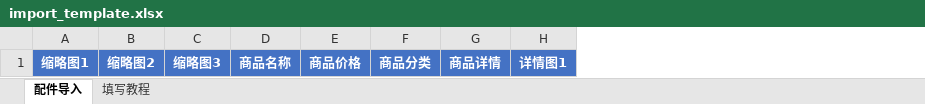
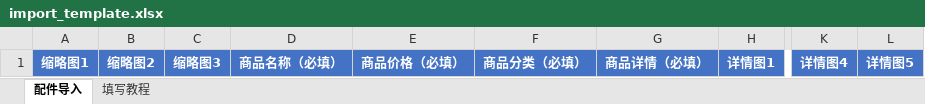
Before and after one commit to wbl421/AccessoryBundle, an Excel workbook: Resources/import_template.xlsx, sheet 配件导入, drawn as a sheet; only a part is shown, gaps mark what is left out; values as stored, in another font and other column widths than the file's, no borders; removed rows and columns are numbered as before the commit, all else as after; the diff names each change by its address in the sheet, - before the commit and + after, or states it on an @@ line.

```diff
--- a/Resources/import_template.xlsx (sheet 配件导入)
+++ b/Resources/import_template.xlsx (sheet 配件导入)
-column D, row 1: 商品名称
-column E, row 1: 商品价格
-column F, row 1: 商品分类
-column G, row 1: 商品详情
+column D, row 1: 商品名称（必填）
+column E, row 1: 商品价格（必填）
+column F, row 1: 商品分类（必填）
+column G, row 1: 商品详情（必填）
+column K, row 1: 详情图4
+column L, row 1: 详情图5
```
Also changed, not shown: sheet 填写教程, 1 other file.
